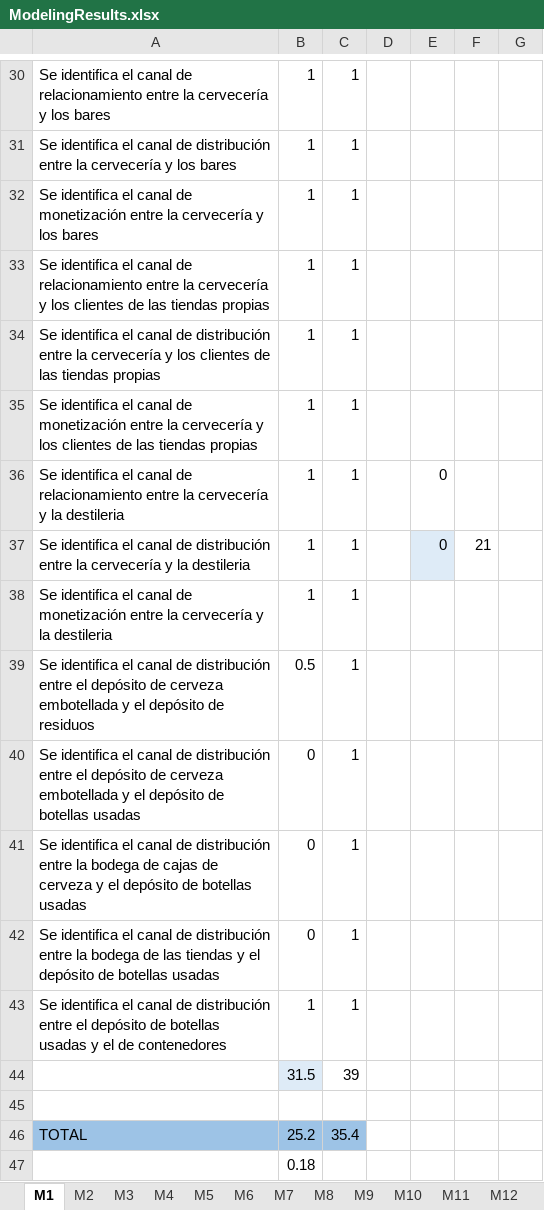
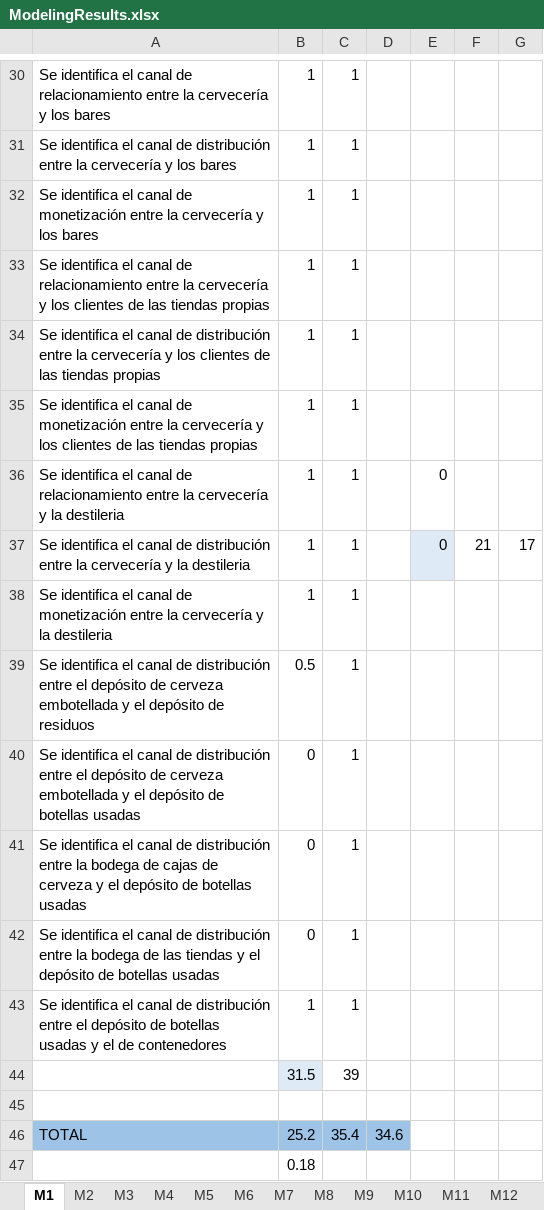
Before and after one commit to roms1092/MBM-Validation, an Excel workbook: MBMValidation2020/ModelingResults.xlsx, sheet M1, drawn as a sheet; only a part is shown, gaps mark what is left out; values as stored, in another font and other column widths than the file's, no borders; the diff names each change by its address in the sheet, - before the commit and + after, or states it on an @@ line.

```diff
--- a/MBMValidation2020/ModelingResults.xlsx (sheet M1)
+++ b/MBMValidation2020/ModelingResults.xlsx (sheet M1)
-G37: (empty)
+G37: 17
-D46: (empty)
+D46: 34.6
-D46 fill: none
+D46 fill: #9DC3E6
```
Also changed, not shown: sheet M8, sheet M10, sheet M12, sheet M5, sheet M9, sheet M7, 4 more sheets.
